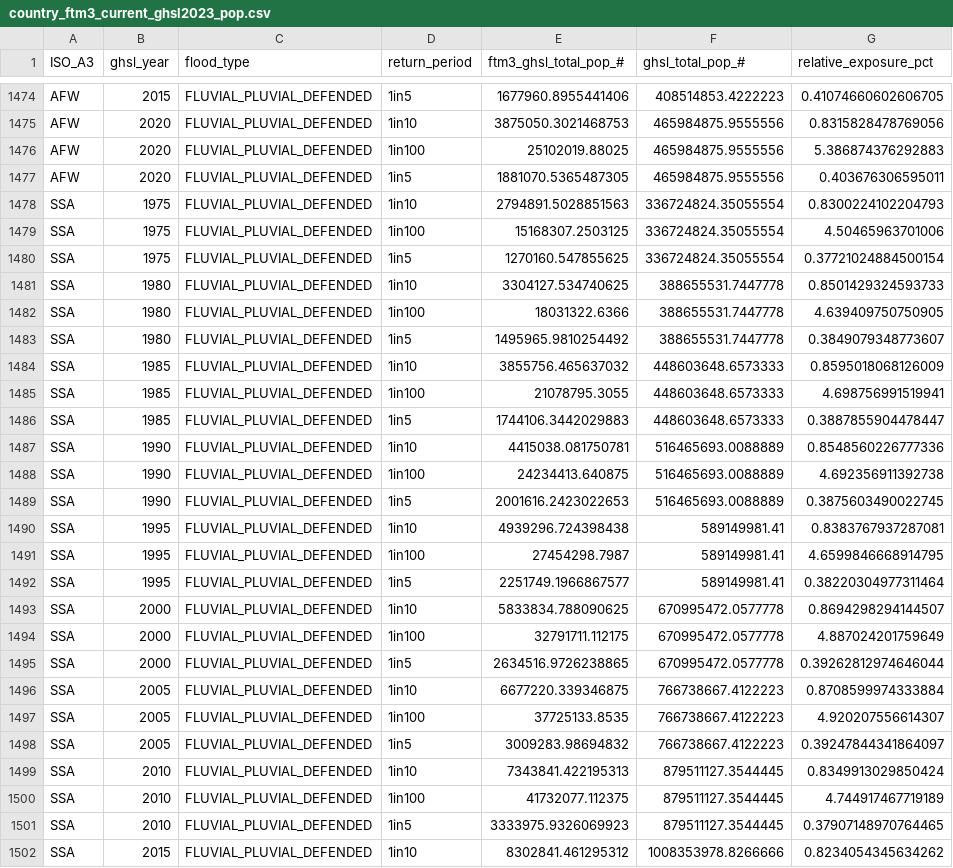
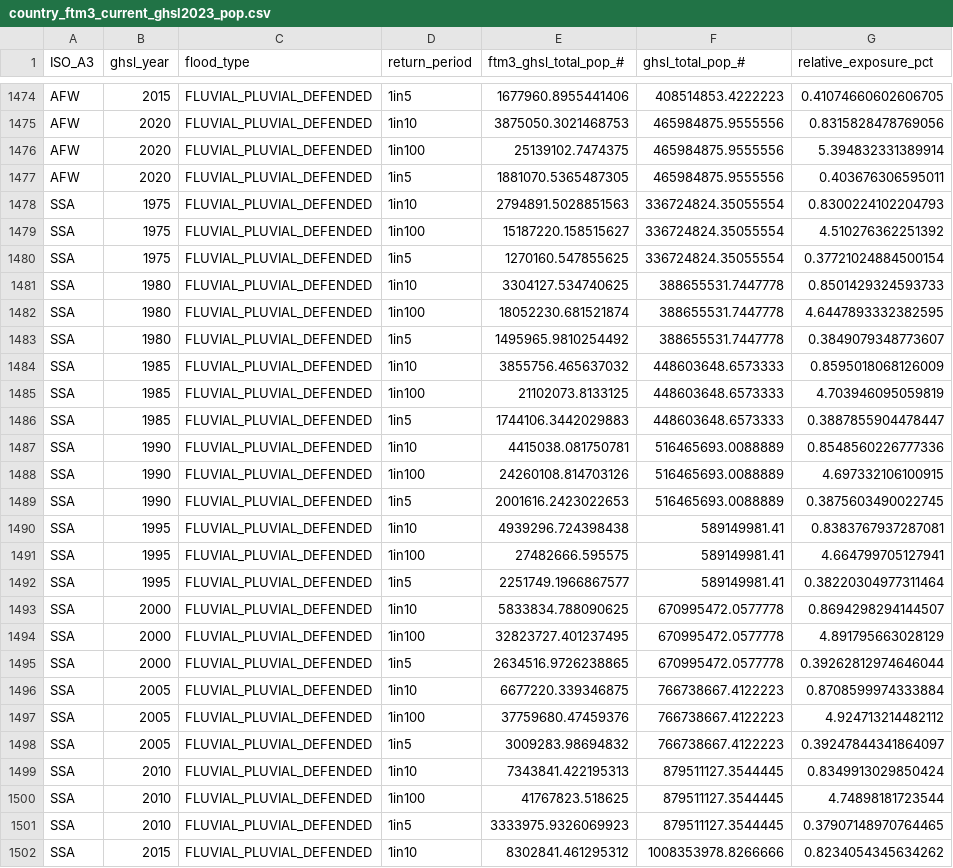
Before and after one commit to jqnmunozdiaz/SO_dashboard, a CSV file: data/processed/flood/country_ftm3_current_ghsl2023_pop.csv, drawn as a sheet; only a part is shown, gaps mark what is left out; the diff covers the shown part only.

Commit message:
Fix missing Cabo Verde (CPV) 1-in-100 flood exposure in time series data
- Updated country_ftm3_current_ghsl2023_built_s.csv and country_ftm3_current_ghsl2023_pop.csv to fill in missing values for CPV 1-in-100 flood exposure based on corrected Fathom3 FLUVIAL_PLUVIAL_DEFENDED 2020 flood masks.
- Implemented a new script (fix_cpv_flood_exposure_timeseries.py) to automate the calculation of flood exposure using GHSL data, ensuring consistency with existing 1-in-5 and 1-in-10 values.
- Added regional aggregates for AFE, AFW, and SSA that include CPV data.

```diff
--- a/data/processed/flood/country_ftm3_current_ghsl2023_pop.csv
+++ b/data/processed/flood/country_ftm3_current_ghsl2023_pop.csv
@@ -1475,27 +1475,27 @@ AFW,2015,FLUVIAL_PLUVIAL_DEFENDED,1in5,1677960.8955441406,408514853.4222223,0.41
 AFW,2020,FLUVIAL_PLUVIAL_DEFENDED,1in10,3875050.3021468753,465984875.9555556,0.8315828478769056
-AFW,2020,FLUVIAL_PLUVIAL_DEFENDED,1in100,25102019.88025,465984875.9555556,5.386874376292883
+AFW,2020,FLUVIAL_PLUVIAL_DEFENDED,1in100,25139102.7474375,465984875.9555556,5.394832331389914
 AFW,2020,FLUVIAL_PLUVIAL_DEFENDED,1in5,1881070.5365487305,465984875.9555556,0.403676306595011
 SSA,1975,FLUVIAL_PLUVIAL_DEFENDED,1in10,2794891.5028851563,336724824.35055554,0.8300224102204793
-SSA,1975,FLUVIAL_PLUVIAL_DEFENDED,1in100,15168307.2503125,336724824.35055554,4.50465963701006
+SSA,1975,FLUVIAL_PLUVIAL_DEFENDED,1in100,15187220.158515627,336724824.35055554,4.510276362251392
 SSA,1975,FLUVIAL_PLUVIAL_DEFENDED,1in5,1270160.547855625,336724824.35055554,0.37721024884500154
 SSA,1980,FLUVIAL_PLUVIAL_DEFENDED,1in10,3304127.534740625,388655531.7447778,0.8501429324593733
-SSA,1980,FLUVIAL_PLUVIAL_DEFENDED,1in100,18031322.6366,388655531.7447778,4.639409750750905
+SSA,1980,FLUVIAL_PLUVIAL_DEFENDED,1in100,18052230.681521874,388655531.7447778,4.6447893332382595
 SSA,1980,FLUVIAL_PLUVIAL_DEFENDED,1in5,1495965.9810254492,388655531.7447778,0.3849079348773607
 SSA,1985,FLUVIAL_PLUVIAL_DEFENDED,1in10,3855756.465637032,448603648.6573333,0.8595018068126009
-SSA,1985,FLUVIAL_PLUVIAL_DEFENDED,1in100,21078795.3055,448603648.6573333,4.698756991519941
+SSA,1985,FLUVIAL_PLUVIAL_DEFENDED,1in100,21102073.8133125,448603648.6573333,4.703946095059819
 SSA,1985,FLUVIAL_PLUVIAL_DEFENDED,1in5,1744106.3442029883,448603648.6573333,0.3887855904478447
 SSA,1990,FLUVIAL_PLUVIAL_DEFENDED,1in10,4415038.081750781,516465693.0088889,0.8548560226777336
-SSA,1990,FLUVIAL_PLUVIAL_DEFENDED,1in100,24234413.640875,516465693.0088889,4.692356911392738
+SSA,1990,FLUVIAL_PLUVIAL_DEFENDED,1in100,24260108.814703126,516465693.0088889,4.697332106100915
 SSA,1990,FLUVIAL_PLUVIAL_DEFENDED,1in5,2001616.2423022653,516465693.0088889,0.3875603490022745
 SSA,1995,FLUVIAL_PLUVIAL_DEFENDED,1in10,4939296.724398438,589149981.41,0.8383767937287081
-SSA,1995,FLUVIAL_PLUVIAL_DEFENDED,1in100,27454298.7987,589149981.41,4.6599846668914795
+SSA,1995,FLUVIAL_PLUVIAL_DEFENDED,1in100,27482666.595575,589149981.41,4.664799705127941
 SSA,1995,FLUVIAL_PLUVIAL_DEFENDED,1in5,2251749.1966867577,589149981.41,0.38220304977311464
 SSA,2000,FLUVIAL_PLUVIAL_DEFENDED,1in10,5833834.788090625,670995472.0577778,0.8694298294144507
-SSA,2000,FLUVIAL_PLUVIAL_DEFENDED,1in100,32791711.112175,670995472.0577778,4.887024201759649
+SSA,2000,FLUVIAL_PLUVIAL_DEFENDED,1in100,32823727.401237495,670995472.0577778,4.891795663028129
 SSA,2000,FLUVIAL_PLUVIAL_DEFENDED,1in5,2634516.9726238865,670995472.0577778,0.39262812974646044
 SSA,2005,FLUVIAL_PLUVIAL_DEFENDED,1in10,6677220.339346875,766738667.4122223,0.8708599974333884
-SSA,2005,FLUVIAL_PLUVIAL_DEFENDED,1in100,37725133.8535,766738667.4122223,4.920207556614307
+SSA,2005,FLUVIAL_PLUVIAL_DEFENDED,1in100,37759680.47459376,766738667.4122223,4.924713214482112
 SSA,2005,FLUVIAL_PLUVIAL_DEFENDED,1in5,3009283.98694832,766738667.4122223,0.39247844341864097
 SSA,2010,FLUVIAL_PLUVIAL_DEFENDED,1in10,7343841.422195313,879511127.3544445,0.8349913029850424
-SSA,2010,FLUVIAL_PLUVIAL_DEFENDED,1in100,41732077.112375,879511127.3544445,4.744917467719189
+SSA,2010,FLUVIAL_PLUVIAL_DEFENDED,1in100,41767823.518625,879511127.3544445,4.74898181723544
 SSA,2010,FLUVIAL_PLUVIAL_DEFENDED,1in5,3333975.9326069923,879511127.3544445,0.37907148970764465
```
Also changed, not shown: 42 edited cells elsewhere in this file, data/processed/flood/country_ftm3_current_ghsl2023_built_s.csv, 1 other file.
